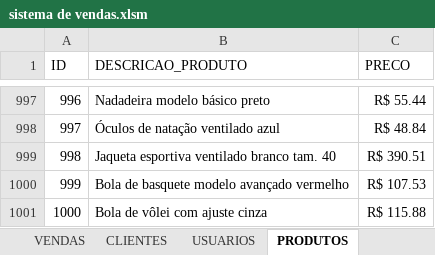
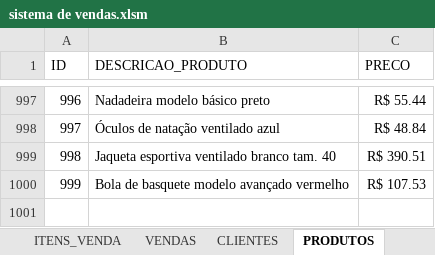
Before and after one commit to viniaasouza/Sistema-de-vendas-excel, an Excel workbook: sistema de vendas.xlsm, sheet PRODUTOS, drawn as a sheet; only a part is shown, gaps mark what is left out; values as stored, in another font and other column widths than the file's, no borders; the diff names each change by its address in the sheet, - before the commit and + after, or states it on an @@ line.

```diff
--- a/sistema de vendas.xlsm (sheet PRODUTOS)
+++ b/sistema de vendas.xlsm (sheet PRODUTOS)
@@ sheet tab hidden: USUARIOS @@
-row 1001: 1000 | Bola de vôlei com ajuste cinza | R$ 115.88
```
Also changed, not shown: sheet INÍCIO, charts or pictures, 8 other files.
